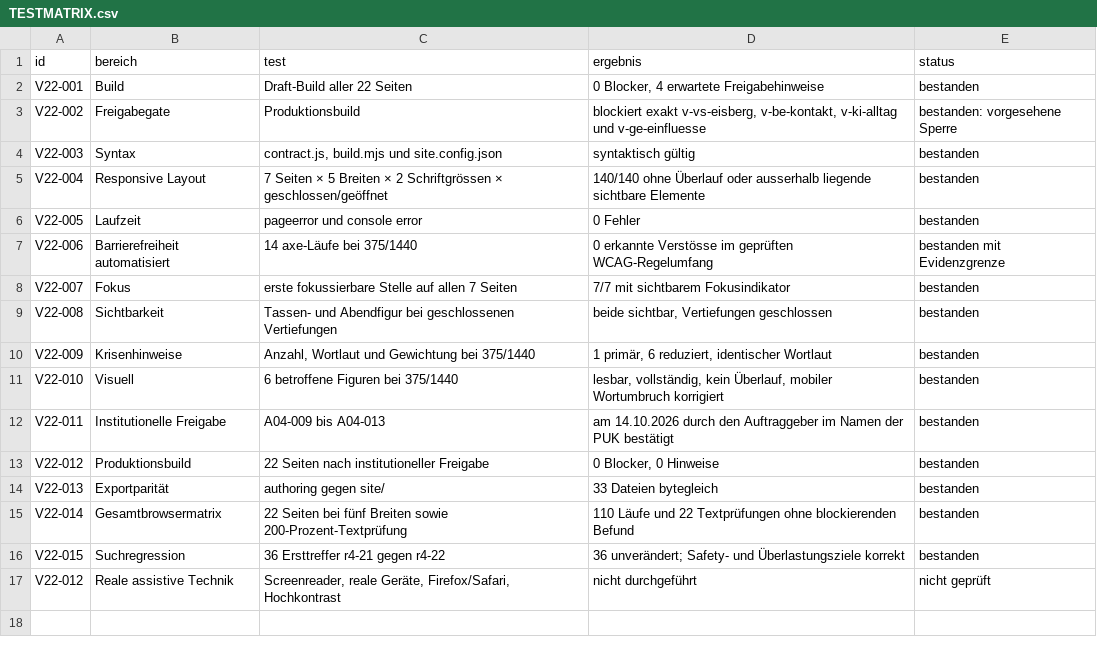
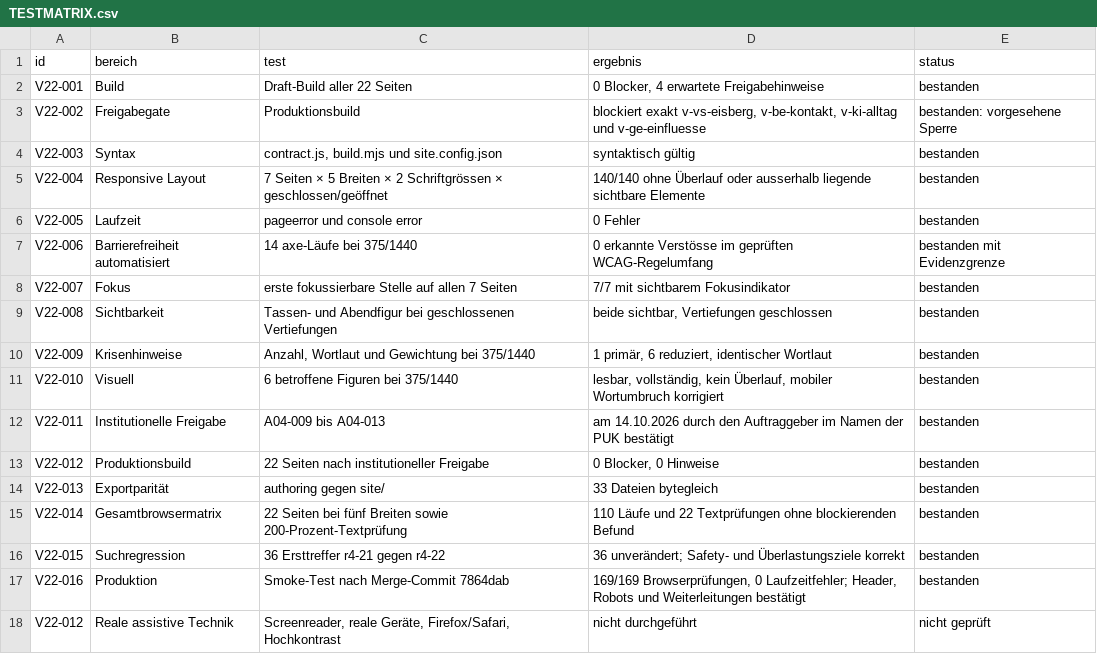
Before and after one commit to christaegger-dot/borderline-angehoerige, a CSV file: audit-results/2026-10-13-delta-visual-r4-22/TESTMATRIX.csv, drawn as a sheet.

```diff
--- a/audit-results/2026-10-13-delta-visual-r4-22/TESTMATRIX.csv
+++ b/audit-results/2026-10-13-delta-visual-r4-22/TESTMATRIX.csv
@@ -16,2 +16,3 @@
 "V22-015";"Suchregression";"36 Ersttreffer r4-21 gegen r4-22";"36 unverändert; Safety- und Überlastungsziele korrekt";"bestanden"
+"V22-016";"Produktion";"Smoke-Test nach Merge-Commit 7864dab";"169/169 Browserprüfungen, 0 Laufzeitfehler; Header, Robots und Weiterleitungen bestätigt";"bestanden"
 "V22-012";"Reale assistive Technik";"Screenreader, reale Geräte, Firefox/Safari, Hochkontrast";"nicht durchgeführt";"nicht geprüft"
```
Also changed, not shown: audit-results/2026-10-14-delta-review-r4-22/TESTMATRIX.csv, 5 other files.
